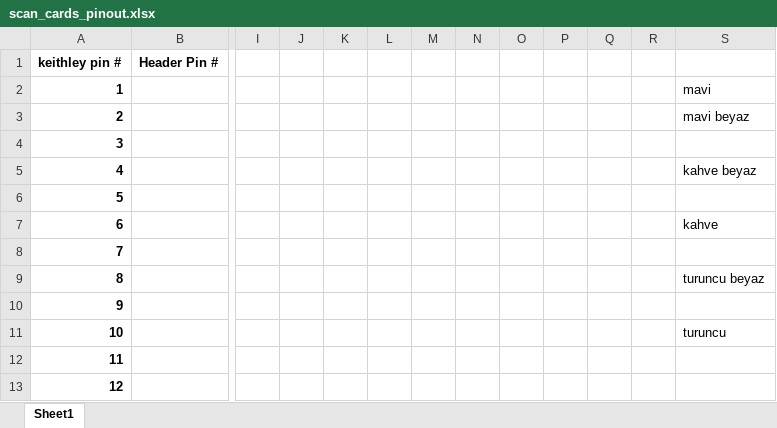
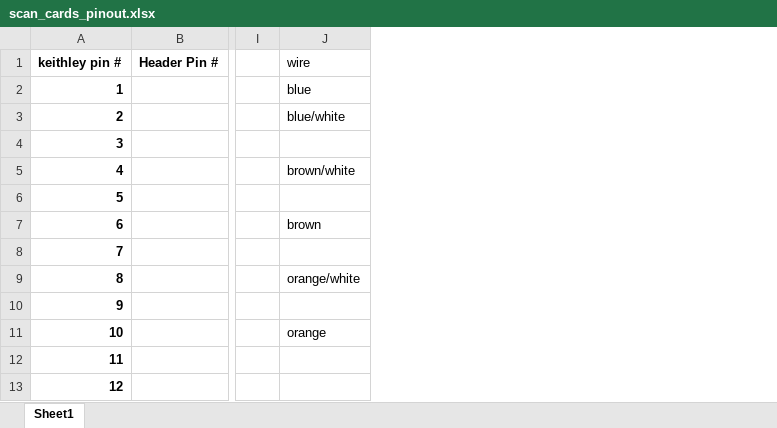
Before and after one commit to cozdas/CozScan2020, an Excel workbook: scan_cards_pinout.xlsx, sheet Sheet1, drawn as a sheet; only a part is shown, gaps mark what is left out; values as stored, in another font and other column widths than the file's, no borders; removed rows and columns are numbered as before the commit, all else as after; the diff names each change by its address in the sheet, - before the commit and + after, or states it on an @@ line.

```diff
--- a/scan_cards_pinout.xlsx (sheet Sheet1)
+++ b/scan_cards_pinout.xlsx (sheet Sheet1)
-column J, empty
-column K, empty
-column L, empty
-column M, empty
-column N, empty
-column O, empty
-column P, empty
-column Q, empty
-column R, empty
-column S, rows 2-11: mavi | mavi beyaz |  | kahve beyaz |  | kahve |  | turuncu beyaz |  | turuncu
+column J (wire), rows 2-11: blue | blue/white |  | brown/white |  | brown |  | orange/white |  | orange
```
Also changed, not shown: 11 other files.
